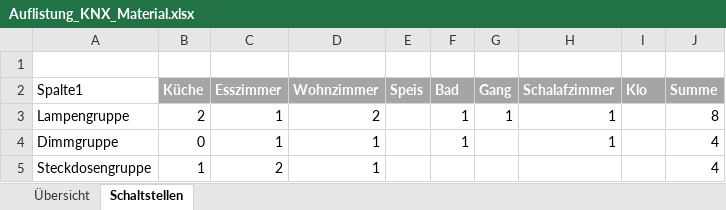
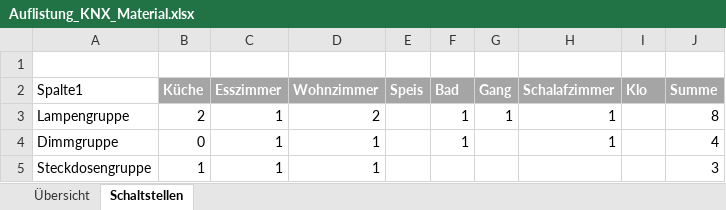
Before and after one commit to brt30696/Umbau, an Excel workbook: Elektro/Auflistung_KNX_Material.xlsx, sheet Schaltstellen, drawn as a sheet; values as stored, in another font and other column widths than the file's, no borders; table styles not drawn; the diff names each change by its address in the sheet, - before the commit and + after, or states it on an @@ line.

```diff
--- a/Elektro/Auflistung_KNX_Material.xlsx (sheet Schaltstellen)
+++ b/Elektro/Auflistung_KNX_Material.xlsx (sheet Schaltstellen)
-C5 (Esszimmer): 2
+C5 (Esszimmer): 1
-J5 (Summe): 4
+J5 (Summe): 3
```
Also changed, not shown: sheet Übersicht, formulas that keep their value, hidden cells.
